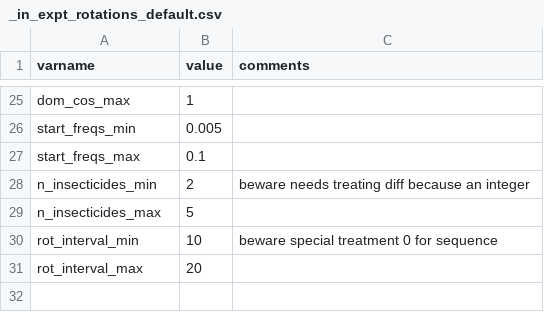
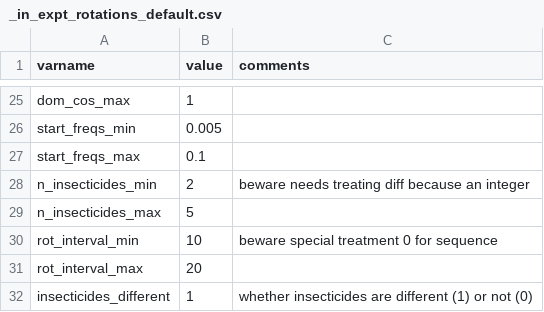
Before and after one commit to andysouth/rotations, a CSV file: inst/extdata/_in_expt_rotations_default.csv, drawn as a sheet; only a part is shown, gaps mark what is left out; the diff names each change by its address in the sheet, - before the commit and + after, or states it on an @@ line.

Commit message:
moving default, starting to get it to work for multiple insecticides

```diff
--- a/inst/extdata/_in_expt_rotations_default.csv
+++ b/inst/extdata/_in_expt_rotations_default.csv
+row 32: insecticides_different | 1 | whether insecticides are different (1) or not (0)
```
Also changed, not shown: 1 other file.
